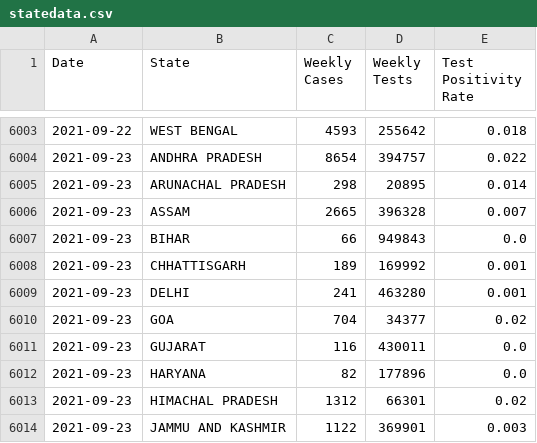
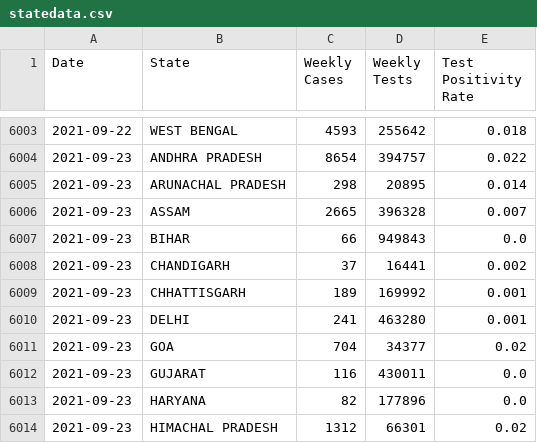
Before and after one commit to priva13/Covid-19_Bharat_records, a CSV file: statedata.csv, drawn as a sheet; only a part is shown, gaps mark what is left out; the shorter side is filled out with more unchanged rows; the diff names each change by its address in the sheet, - before the commit and + after, or states it on an @@ line.

```diff
--- a/statedata.csv
+++ b/statedata.csv
+row 6008: 2021-09-23 | CHANDIGARH | 37 | 16441 | 0.002
```
